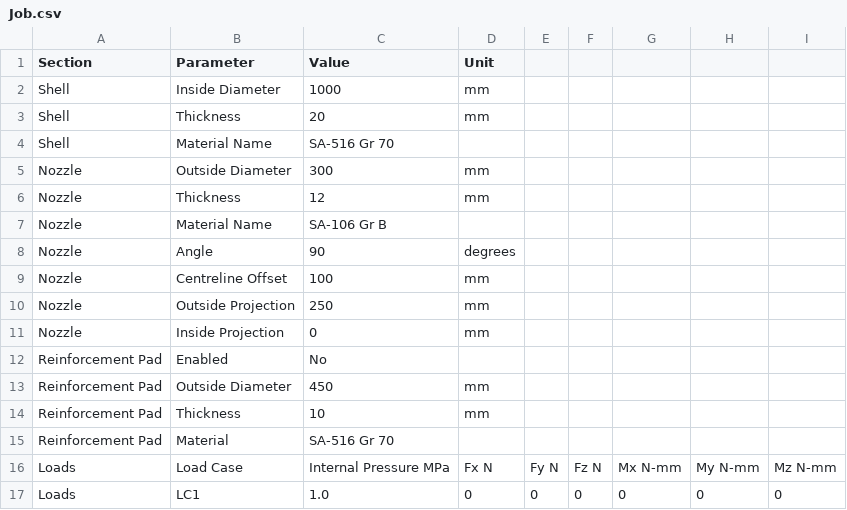
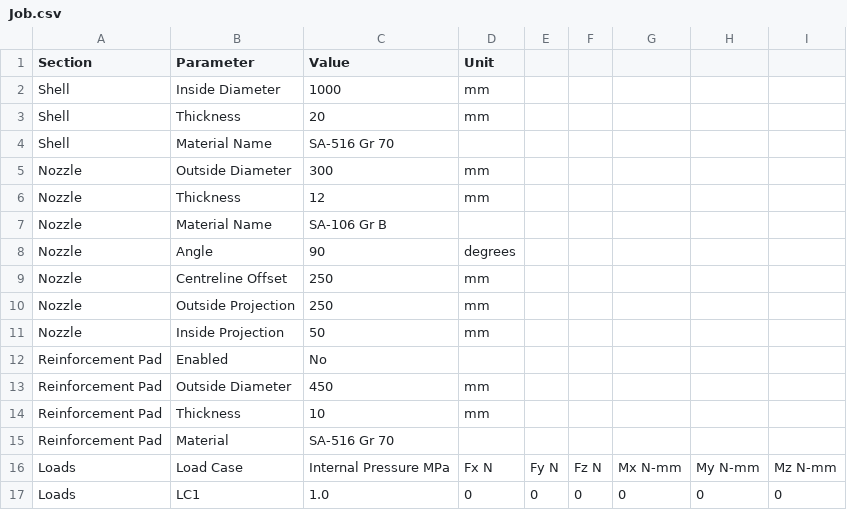
Before and after one commit to bhatthiman/NoJA, a CSV file: input/Job.csv, drawn as a sheet.

Commit message:
test

```diff
--- a/input/Job.csv
+++ b/input/Job.csv
@@ -8,5 +8,5 @@ Nozzle,Material Name,SA-106 Gr B,
 Nozzle,Angle,90,degrees
-Nozzle,Centreline Offset,100,mm
+Nozzle,Centreline Offset,250,mm
 Nozzle,Outside Projection,250,mm
-Nozzle,Inside Projection,0,mm
+Nozzle,Inside Projection,50,mm
 Reinforcement Pad,Enabled,No,
```
